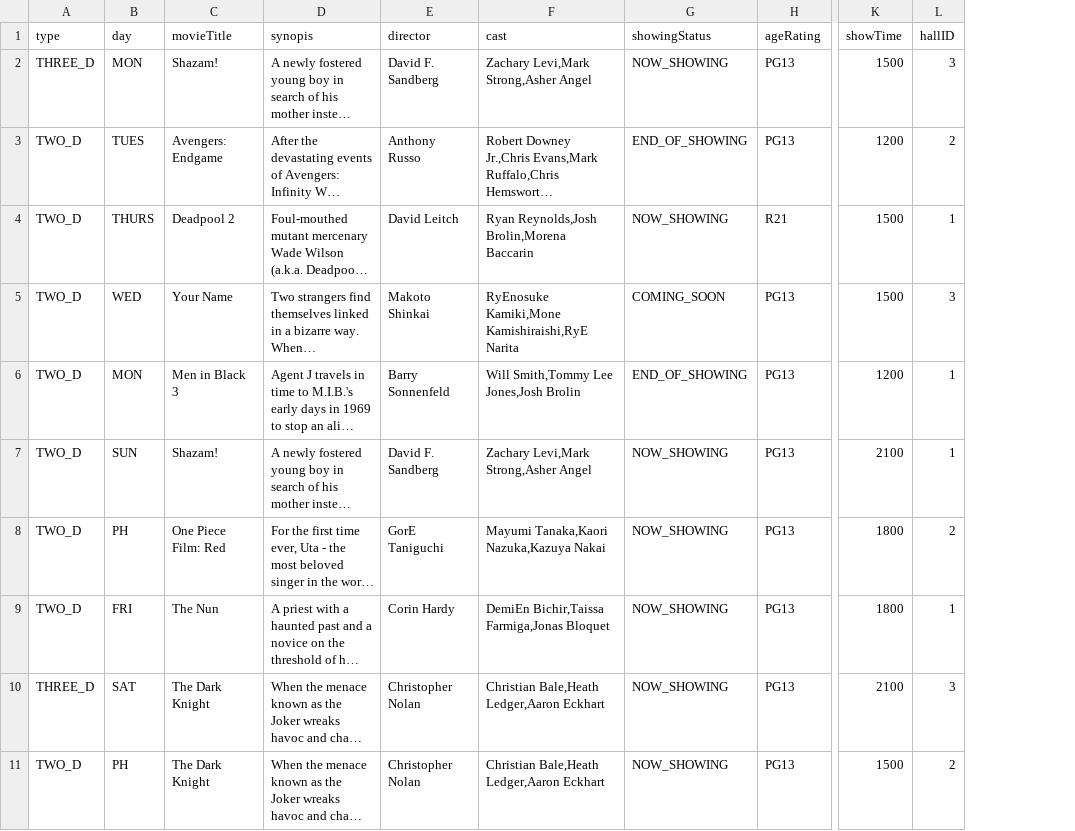
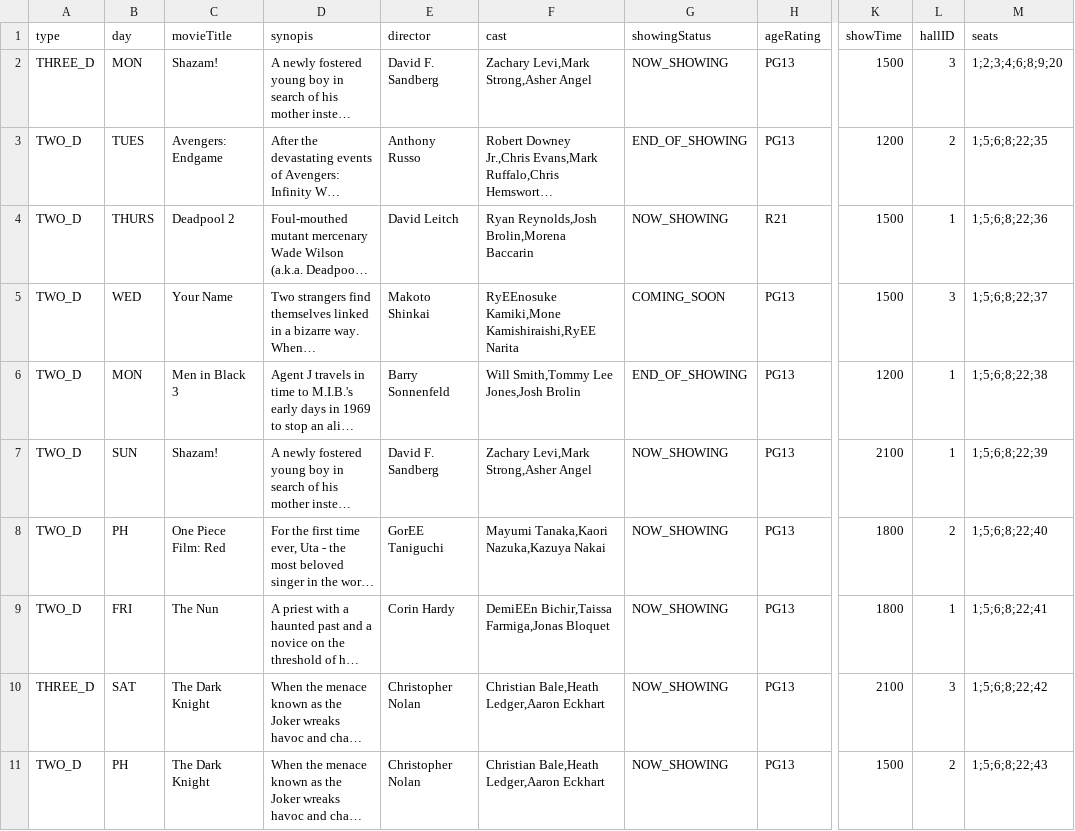
Before and after one commit to weix1233/2002-Movie-App, a CSV file: MovieGoer/database/cinema/jurong/jurong.csv, drawn as a sheet; only a part is shown, gaps mark what is left out; long unchanged cells end in …; the diff names each change by its address in the sheet, - before the commit and + after, or states it on an @@ line.

```diff
--- a/MovieGoer/database/cinema/jurong/jurong.csv
+++ b/MovieGoer/database/cinema/jurong/jurong.csv
+column M (seats), rows 2-11: 1;2;3;4;6;8;9;20 | 1;5;6;8;22;35 | 1;5;6;8;22;36 | 1;5;6;8;22;37 | 1;5;6;8;22;38 | 1;5;6;8;22;39 | 1;5;6;8;22;40 | 1;5;6;8;22;41 | 1;5;6;8;22;42 | 1;5;6;8;22;43
-F5 (cast): RyEnosuke Kamiki,Mone Kamishiraishi,RyE Narita
+F5 (cast): RyEEnosuke Kamiki,Mone Kamishiraishi,RyEE Narita
-E8 (director): GorE Taniguchi
+E8 (director): GorEE Taniguchi
-F9 (cast): DemiEn Bichir,Taissa Farmiga,Jonas Bloquet
+F9 (cast): DemiEEn Bichir,Taissa Farmiga,Jonas Bloquet
```
Also changed, not shown: MovieGoer/database/movie/movie.csv, MovieGoer/database/user/user.csv, 9 other files.
